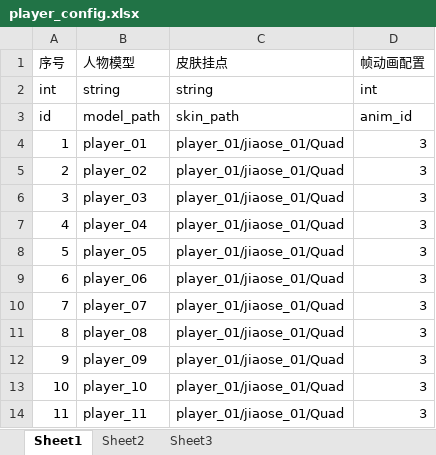
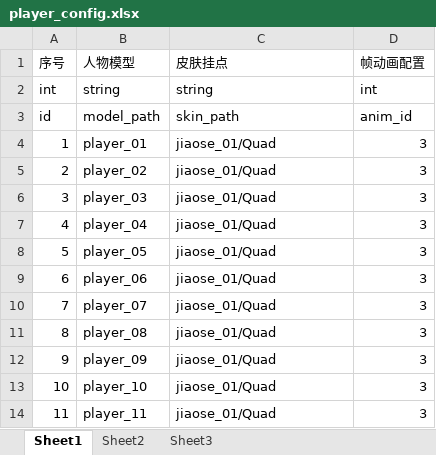
Before and after one commit to Huadequan/p_dktgd, an Excel workbook: design/excel/player_config.xlsx, sheet Sheet1, drawn as a sheet; values as stored, in another font and other column widths than the file's, no borders; the diff names each change by its address in the sheet, - before the commit and + after, or states it on an @@ line.

```diff
--- a/design/excel/player_config.xlsx (sheet Sheet1)
+++ b/design/excel/player_config.xlsx (sheet Sheet1)
-C4:C14 (皮肤挂点): player_01/jiaose_01/Quad
+C4:C14 (皮肤挂点): jiaose_01/Quad
```
Also changed, not shown: design/excel/anim_frame_config.xlsx, 29 other files.
